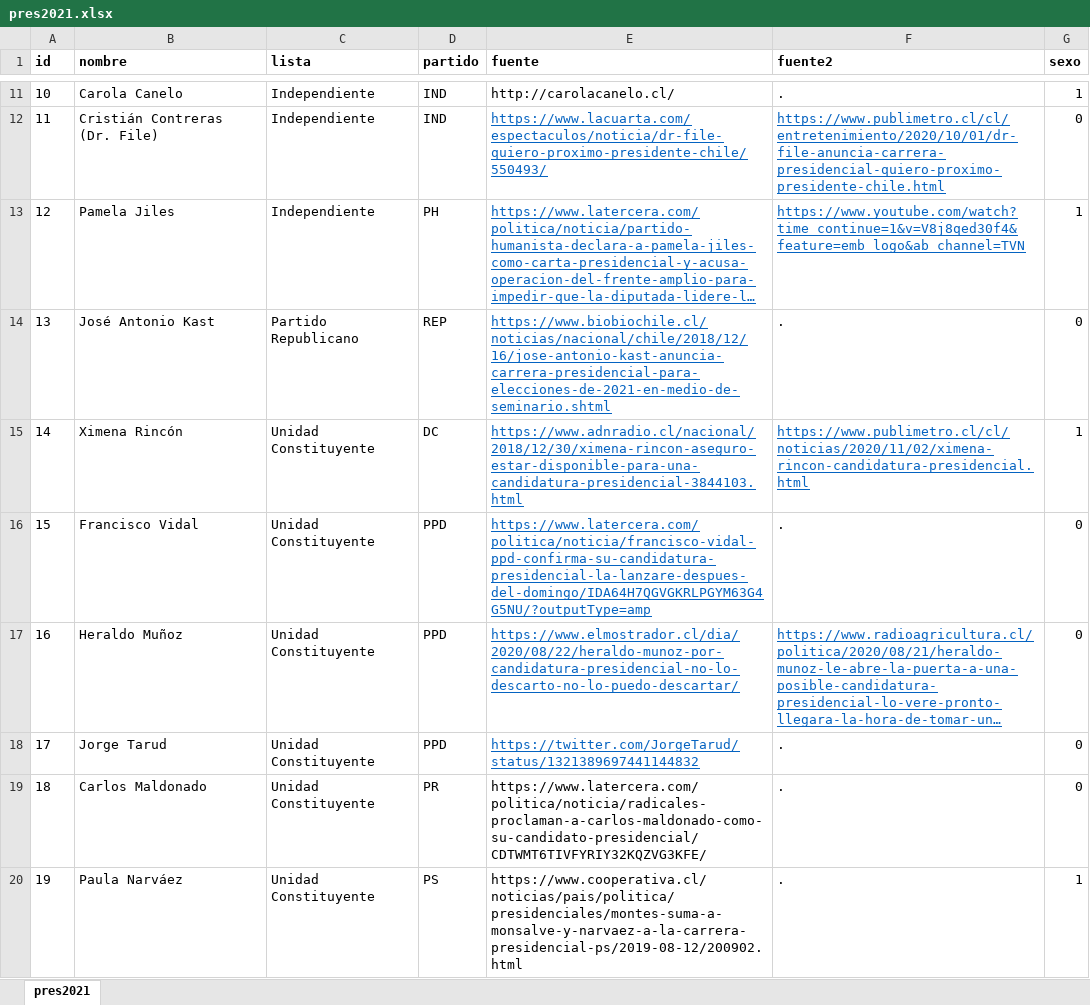
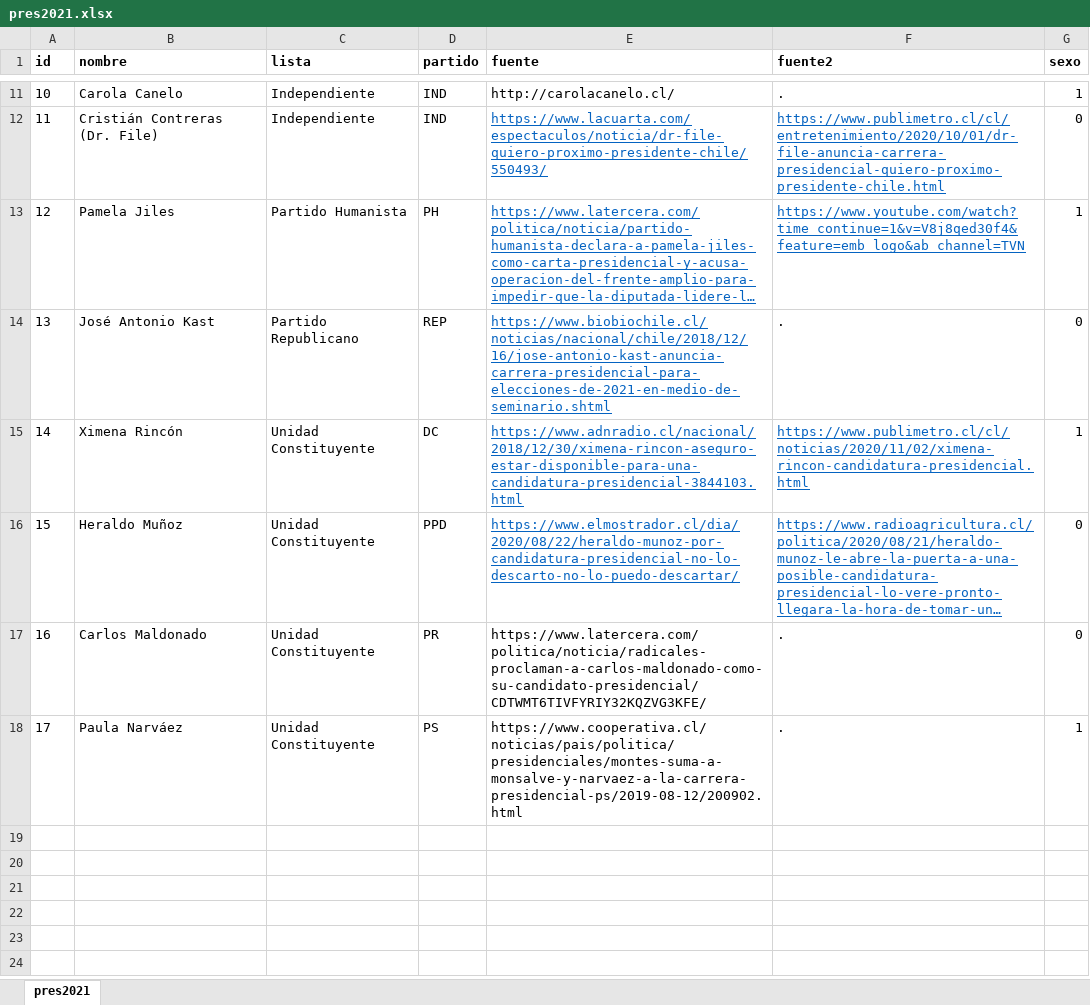
Before and after one commit to tresquintos/candidatos, an Excel workbook: presidentes 2021/pres2021.xlsx, sheet pres2021, drawn as a sheet; only a part is shown, gaps mark what is left out; long unchanged cells end in …; values as stored, in another font and other column widths than the file's, no borders; removed rows and columns are numbered as before the commit, all else as after; the diff names each change by its address in the sheet, - before the commit and + after, or states it on an @@ line.

```diff
--- a/presidentes 2021/pres2021.xlsx (sheet pres2021)
+++ b/presidentes 2021/pres2021.xlsx (sheet pres2021)
-C13 (lista): Independiente
+C13 (lista): Partido Humanista
-row 16: 15 | Francisco Vidal | Unidad Constituyente | PPD | https://www.latercera.com/politica/noticia/francisco-vidal-ppd-confirma-su-candidatura-presidencial-la-lanzare-despues-del-domingo/IDA64H7QGVGKRLPGYM63G4G5NU/?outputType=amp | . | 0
@@ column A (id) renumbered from row 16 down @@
-row 18: 17 | Jorge Tarud | Unidad Constituyente | PPD | https://twitter.com/JorgeTarud/status/1321389697441144832 | . | 0
```
Also changed, not shown: constituyentes 2021/candidatos_constituyentes2021_consolidado.xlsx, 1 other file.
